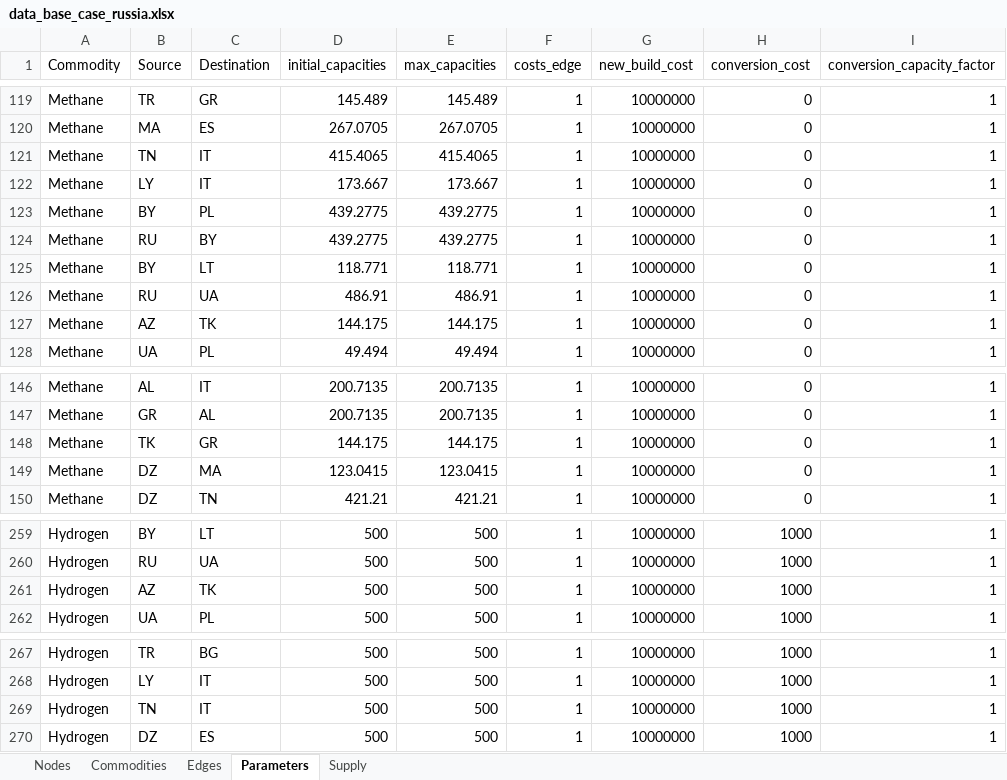
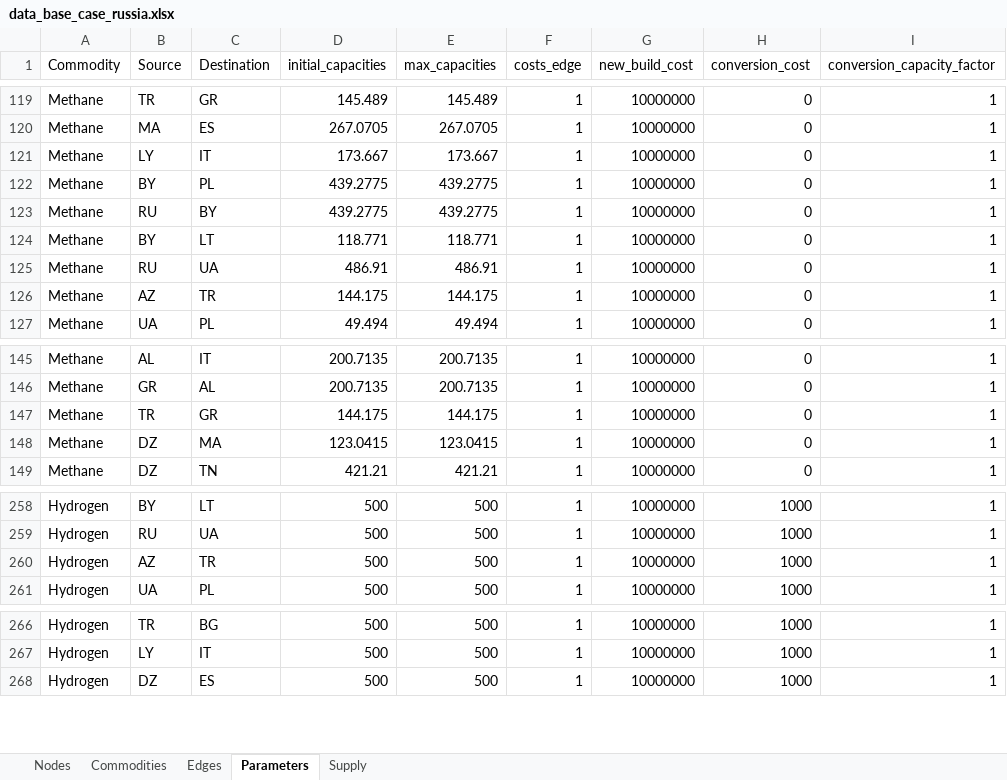
Before and after one commit to CSEI-EU/gas_infrastructure_model, an Excel workbook: 01_data/01_input_data/02_processed/data_base_case_russia.xlsx, sheet Parameters, drawn as a sheet; only a part is shown, gaps mark what is left out; values as stored, in another font and other column widths than the file's, no borders; removed rows and columns are numbered as before the commit, all else as after; the diff covers the shown part only; the diff names each change by its address in the sheet, - before the commit and + after, or states it on an @@ line.

```diff
--- a/01_data/01_input_data/02_processed/data_base_case_russia.xlsx (sheet Parameters)
+++ b/01_data/01_input_data/02_processed/data_base_case_russia.xlsx (sheet Parameters)
-row 121: Methane | TN | IT | 415.4065 | 415.4065 | 1 | 10000000 | 0 | 1
-C126 (Destination): TK
+C126 (Destination): TR
-B147 (Source): TK
+B147 (Source): TR
-C260 (Destination): TK
+C260 (Destination): TR
-row 269: Hydrogen | TN | IT | 500 | 500 | 1 | 10000000 | 1000 | 1
```
Also changed, not shown: 1 edited cell elsewhere in this sheet, sheet Edges, sheet Supply, 00_code_base/02_unidirectional/output1.xlsx, 01_data/01_input_data/02_processed/Data_update_methane_LNG_test.xlsx, 1 other file.
